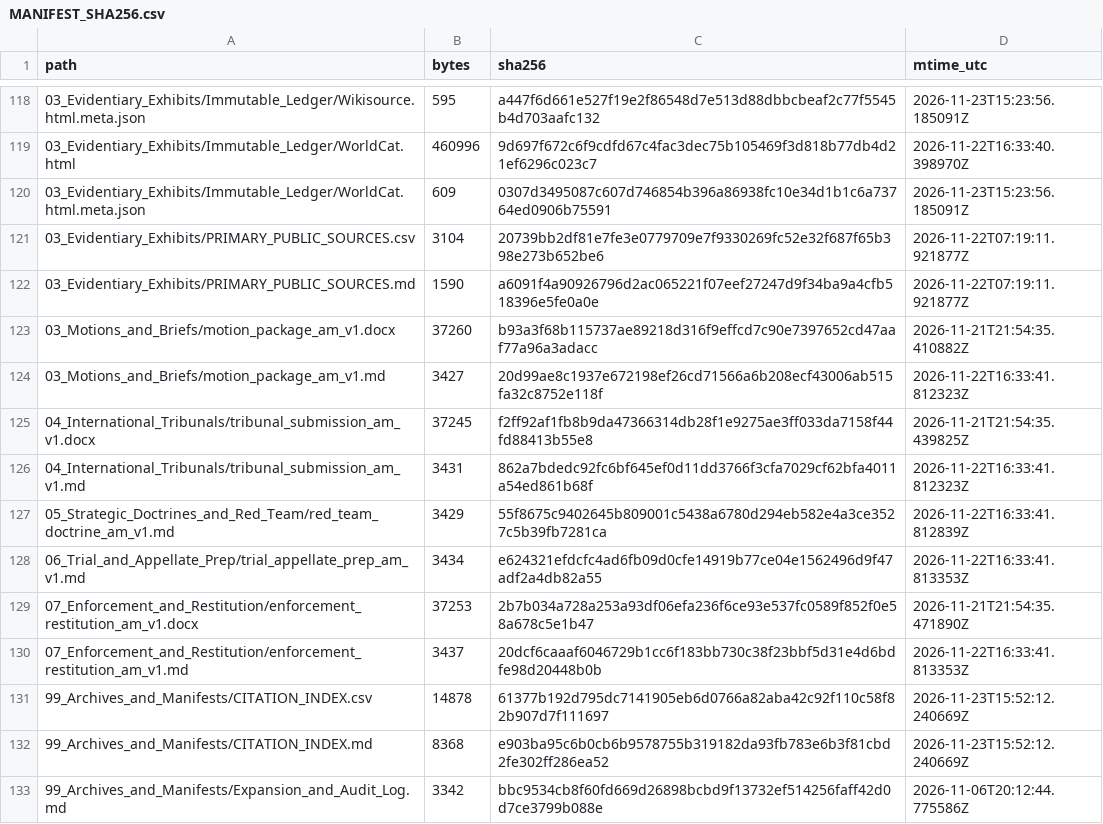
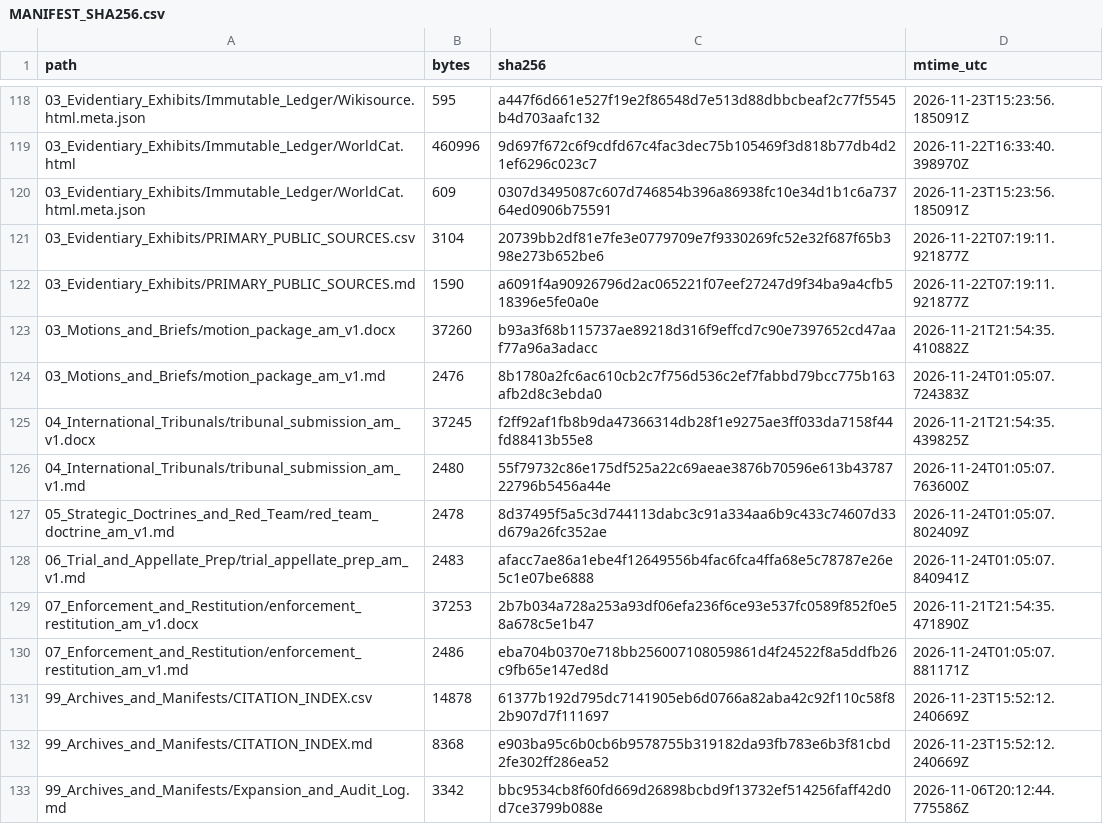
Before and after one commit to GlobalRestitutionAlliance/asia-us-am-armenia-master-litigation, a CSV file: 99_Archives_and_Manifests/MANIFEST_SHA256.csv, drawn as a sheet; only a part is shown, gaps mark what is left out; the diff covers the shown part only.

```diff
--- a/99_Archives_and_Manifests/MANIFEST_SHA256.csv
+++ b/99_Archives_and_Manifests/MANIFEST_SHA256.csv
@@ -123,9 +123,9 @@ path,bytes,sha256,mtime_utc
 03_Motions_and_Briefs/motion_package_am_v1.docx,37260,b93a3f68b115737ae89218d316f9effcd7c90e7397652cd47aaf77a96a3adacc,2026-11-21T21:54:35.410882Z
-03_Motions_and_Briefs/motion_package_am_v1.md,3427,20d99ae8c1937e672198ef26cd71566a6b208ecf43006ab515fa32c8752e118f,2026-11-22T16:33:41.812323Z
+03_Motions_and_Briefs/motion_package_am_v1.md,2476,8b1780a2fc6ac610cb2c7f756d536c2ef7fabbd79bcc775b163afb2d8c3ebda0,2026-11-24T01:05:07.724383Z
 04_International_Tribunals/tribunal_submission_am_v1.docx,37245,f2ff92af1fb8b9da47366314db28f1e9275ae3ff033da7158f44fd88413b55e8,2026-11-21T21:54:35.439825Z
-04_International_Tribunals/tribunal_submission_am_v1.md,3431,862a7bdedc92fc6bf645ef0d11dd3766f3cfa7029cf62bfa4011a54ed861b68f,2026-11-22T16:33:41.812323Z
-05_Strategic_Doctrines_and_Red_Team/red_team_doctrine_am_v1.md,3429,55f8675c9402645b809001c5438a6780d294eb582e4a3ce3527c5b39fb7281ca,2026-11-22T16:33:41.812839Z
-06_Trial_and_Appellate_Prep/trial_appellate_prep_am_v1.md,3434,e624321efdcfc4ad6fb09d0cfe14919b77ce04e1562496d9f47adf2a4db82a55,2026-11-22T16:33:41.813353Z
+04_International_Tribunals/tribunal_submission_am_v1.md,2480,55f79732c86e175df525a22c69aeae3876b70596e613b4378722796b5456a44e,2026-11-24T01:05:07.763600Z
+05_Strategic_Doctrines_and_Red_Team/red_team_doctrine_am_v1.md,2478,8d37495f5a5c3d744113dabc3c91a334aa6b9c433c74607d33d679a26fc352ae,2026-11-24T01:05:07.802409Z
+06_Trial_and_Appellate_Prep/trial_appellate_prep_am_v1.md,2483,afacc7ae86a1ebe4f12649556b4fac6fca4ffa68e5c78787e26e5c1e07be6888,2026-11-24T01:05:07.840941Z
 07_Enforcement_and_Restitution/enforcement_restitution_am_v1.docx,37253,2b7b034a728a253a93df06efa236f6ce93e537fc0589f852f0e58a678c5e1b47,2026-11-21T21:54:35.471890Z
-07_Enforcement_and_Restitution/enforcement_restitution_am_v1.md,3437,20dcf6caaaf6046729b1cc6f183bb730c38f23bbf5d31e4d6bdfe98d20448b0b,2026-11-22T16:33:41.813353Z
+07_Enforcement_and_Restitution/enforcement_restitution_am_v1.md,2486,eba704b0370e718bb256007108059861d4f24522f8a5ddfb26c9fb65e147ed8d,2026-11-24T01:05:07.881171Z
 99_Archives_and_Manifests/CITATION_INDEX.csv,14878,61377b192d795dc7141905eb6d0766a82aba42c92f110c58f82b907d7f111697,2026-11-23T15:52:12.240669Z
```
Also changed, not shown: 50 edited cells elsewhere in this file, 00_Master_Knowledge_Base/Master_Armenia_Restitution_Crosswalk_Matrix.csv, 21 other files.
